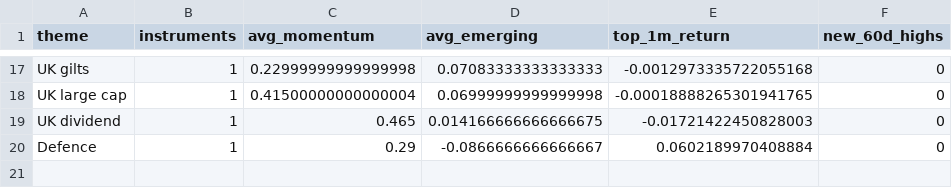
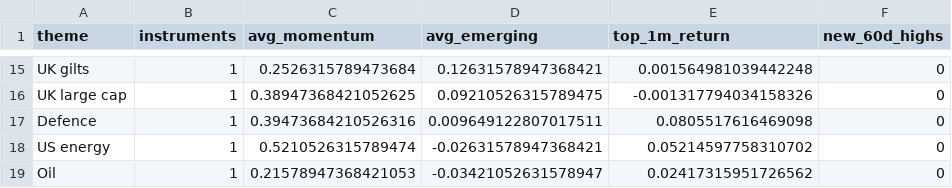
Before and after one commit to MHarvz-Moose/T212_Dashboard, a CSV file: reports/outputs/latest_daily_themes.csv, drawn as a sheet; only a part is shown, gaps mark what is left out; removed rows and columns are numbered as before the commit, all else as after; the diff covers the shown part only; the diff names each change by its address in the sheet, - before the commit and + after, or states it on an @@ line.

```diff
--- a/reports/outputs/latest_daily_themes.csv
+++ b/reports/outputs/latest_daily_themes.csv
-C15 (avg_momentum): 0.22999999999999998
+C15 (avg_momentum): 0.2526315789473684
-D15 (avg_emerging): 0.07083333333333333
+D15 (avg_emerging): 0.12631578947368421
-E15 (top_1m_return): -0.0012973335722055168
+E15 (top_1m_return): 0.001564981039442248
-C16 (avg_momentum): 0.41500000000000004
+C16 (avg_momentum): 0.38947368421052625
-D16 (avg_emerging): 0.06999999999999998
+D16 (avg_emerging): 0.09210526315789475
-E16 (top_1m_return): -0.00018888265301941765
+E16 (top_1m_return): -0.001317794034158326
-row 19: UK dividend | 1 | 0.465 | 0.014166666666666675 | -0.01721422450828003 | 0
-C17 (avg_momentum): 0.29
+C17 (avg_momentum): 0.39473684210526316
-D17 (avg_emerging): -0.0866666666666667
+D17 (avg_emerging): 0.009649122807017511
-E17 (top_1m_return): 0.0602189970408884
+E17 (top_1m_return): 0.0805517616469098
+row 18: US energy | 1 | 0.5210526315789474 | -0.02631578947368421 | 0.05214597758310702 | 0
+row 19: Oil | 1 | 0.21578947368421053 | -0.03421052631578947 | 0.02417315951726562 | 0
```
Also changed, not shown: 8 added rows, 10 removed rows and 16 edited cells elsewhere in this file, reports/outputs/latest_daily_signals.csv, 2 other files.
